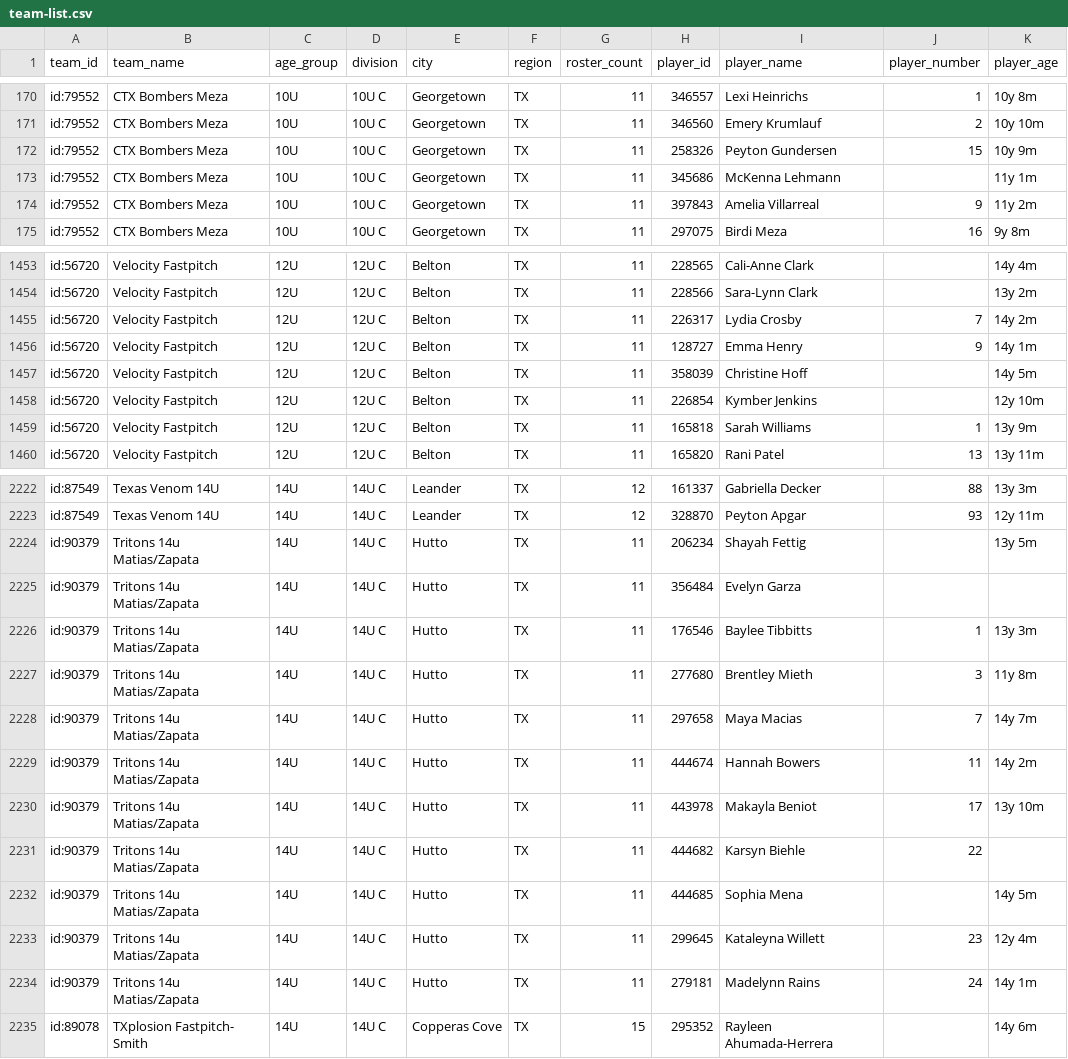
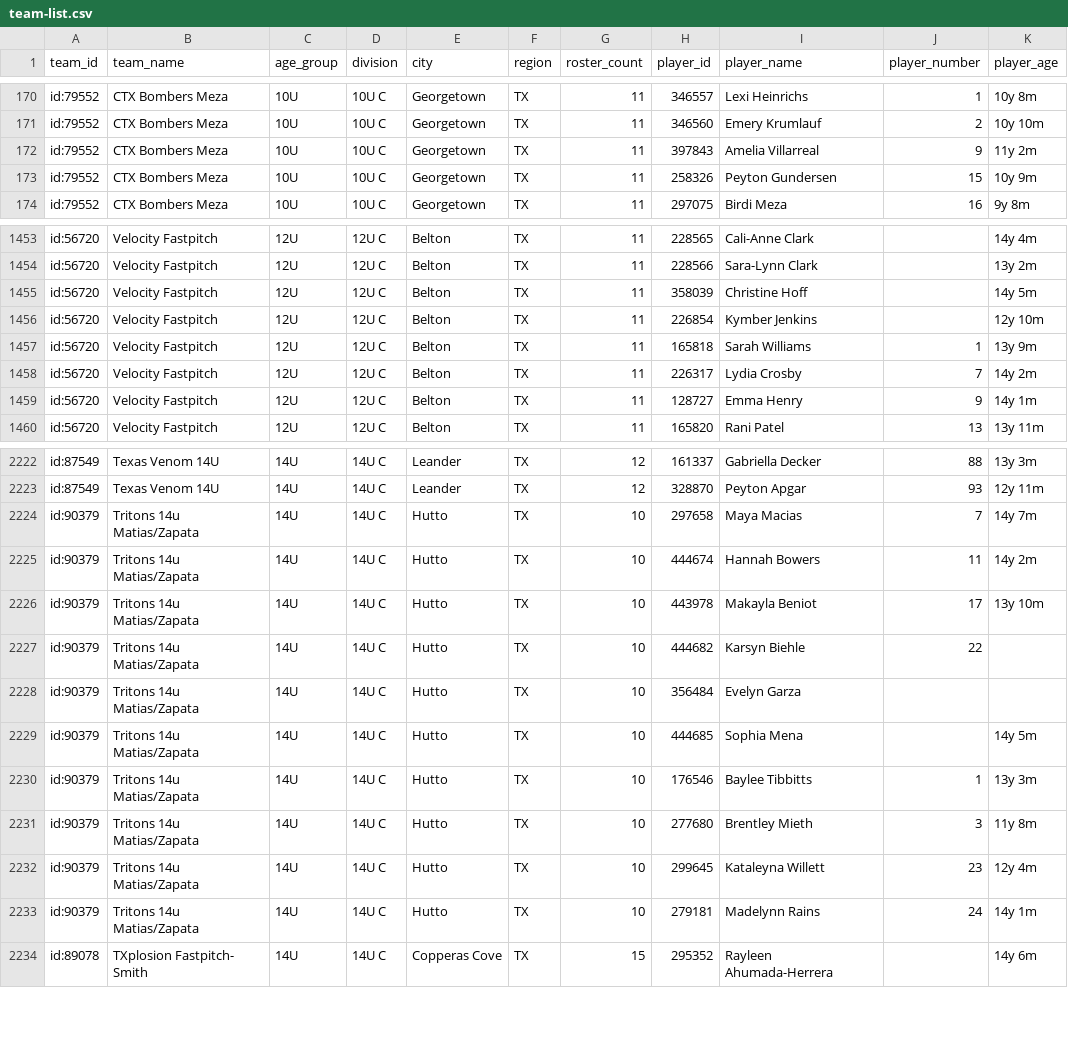
Before and after one commit to jeremiah9980/ncs-monitor, a CSV file: reports/team-list.csv, drawn as a sheet; only a part is shown, gaps mark what is left out; the diff covers the shown part only.

```diff
--- a/reports/team-list.csv
+++ b/reports/team-list.csv
@@ -171,5 +171,4 @@ id:79552,CTX Bombers Meza,10U,10U C,Georgetown,TX,11,346557,Lexi Heinrichs,1,10y
 id:79552,CTX Bombers Meza,10U,10U C,Georgetown,TX,11,346560,Emery Krumlauf,2,10y 10m
-id:79552,CTX Bombers Meza,10U,10U C,Georgetown,TX,11,258326,Peyton Gundersen,15,10y 9m
-id:79552,CTX Bombers Meza,10U,10U C,Georgetown,TX,11,345686,McKenna Lehmann,,11y 1m
 id:79552,CTX Bombers Meza,10U,10U C,Georgetown,TX,11,397843,Amelia Villarreal,9,11y 2m
+id:79552,CTX Bombers Meza,10U,10U C,Georgetown,TX,11,258326,Peyton Gundersen,15,10y 9m
 id:79552,CTX Bombers Meza,10U,10U C,Georgetown,TX,11,297075,Birdi Meza,16,9y 8m
@@ -1454,4 +1454,2 @@ id:56720,Velocity Fastpitch,12U,12U C,Belton,TX,11,228565,Cali-Anne Clark,,14y 4
 id:56720,Velocity Fastpitch,12U,12U C,Belton,TX,11,228566,Sara-Lynn Clark,,13y 2m
-id:56720,Velocity Fastpitch,12U,12U C,Belton,TX,11,226317,Lydia Crosby,7,14y 2m
-id:56720,Velocity Fastpitch,12U,12U C,Belton,TX,11,128727,Emma Henry,9,14y 1m
 id:56720,Velocity Fastpitch,12U,12U C,Belton,TX,11,358039,Christine Hoff,,14y 5m
@@ -1459,2 +1457,4 @@ id:56720,Velocity Fastpitch,12U,12U C,Belton,TX,11,226854,Kymber Jenkins,,12y 10
 id:56720,Velocity Fastpitch,12U,12U C,Belton,TX,11,165818,Sarah Williams,1,13y 9m
+id:56720,Velocity Fastpitch,12U,12U C,Belton,TX,11,226317,Lydia Crosby,7,14y 2m
+id:56720,Velocity Fastpitch,12U,12U C,Belton,TX,11,128727,Emma Henry,9,14y 1m
 id:56720,Velocity Fastpitch,12U,12U C,Belton,TX,11,165820,Rani Patel,13,13y 11m
@@ -2223,13 +2223,12 @@ id:87549,Texas Venom 14U,14U,14U C,Leander,TX,12,161337,Gabriella Decker,88,13y
 id:87549,Texas Venom 14U,14U,14U C,Leander,TX,12,328870,Peyton Apgar,93,12y 11m
-id:90379,Tritons 14u Matias/Zapata,14U,14U C,Hutto,TX,11,206234,Shayah Fettig,,13y 5m
-id:90379,Tritons 14u Matias/Zapata,14U,14U C,Hutto,TX,11,356484,Evelyn Garza,,
-id:90379,Tritons 14u Matias/Zapata,14U,14U C,Hutto,TX,11,176546,Baylee Tibbitts,1,13y 3m
-id:90379,Tritons 14u Matias/Zapata,14U,14U C,Hutto,TX,11,277680,Brentley Mieth,3,11y 8m
-id:90379,Tritons 14u Matias/Zapata,14U,14U C,Hutto,TX,11,297658,Maya Macias,7,14y 7m
-id:90379,Tritons 14u Matias/Zapata,14U,14U C,Hutto,TX,11,444674,Hannah Bowers,11,14y 2m
-id:90379,Tritons 14u Matias/Zapata,14U,14U C,Hutto,TX,11,443978,Makayla Beniot,17,13y 10m
-id:90379,Tritons 14u Matias/Zapata,14U,14U C,Hutto,TX,11,444682,Karsyn Biehle,22,
-id:90379,Tritons 14u Matias/Zapata,14U,14U C,Hutto,TX,11,444685,Sophia Mena,,14y 5m
-id:90379,Tritons 14u Matias/Zapata,14U,14U C,Hutto,TX,11,299645,Kataleyna Willett,23,12y 4m
-id:90379,Tritons 14u Matias/Zapata,14U,14U C,Hutto,TX,11,279181,Madelynn Rains,24,14y 1m
+id:90379,Tritons 14u Matias/Zapata,14U,14U C,Hutto,TX,10,297658,Maya Macias,7,14y 7m
+id:90379,Tritons 14u Matias/Zapata,14U,14U C,Hutto,TX,10,444674,Hannah Bowers,11,14y 2m
+id:90379,Tritons 14u Matias/Zapata,14U,14U C,Hutto,TX,10,443978,Makayla Beniot,17,13y 10m
+id:90379,Tritons 14u Matias/Zapata,14U,14U C,Hutto,TX,10,444682,Karsyn Biehle,22,
+id:90379,Tritons 14u Matias/Zapata,14U,14U C,Hutto,TX,10,356484,Evelyn Garza,,
+id:90379,Tritons 14u Matias/Zapata,14U,14U C,Hutto,TX,10,444685,Sophia Mena,,14y 5m
+id:90379,Tritons 14u Matias/Zapata,14U,14U C,Hutto,TX,10,176546,Baylee Tibbitts,1,13y 3m
+id:90379,Tritons 14u Matias/Zapata,14U,14U C,Hutto,TX,10,277680,Brentley Mieth,3,11y 8m
+id:90379,Tritons 14u Matias/Zapata,14U,14U C,Hutto,TX,10,299645,Kataleyna Willett,23,12y 4m
+id:90379,Tritons 14u Matias/Zapata,14U,14U C,Hutto,TX,10,279181,Madelynn Rains,24,14y 1m
 id:89078,TXplosion Fastpitch- Smith,14U,14U C,Copperas Cove,TX,15,295352,Rayleen Ahumada-Herrera,,14y 6m
```
Also changed, not shown: 13 moved rows elsewhere in this file, reports/changelog.csv, 4 other files.
